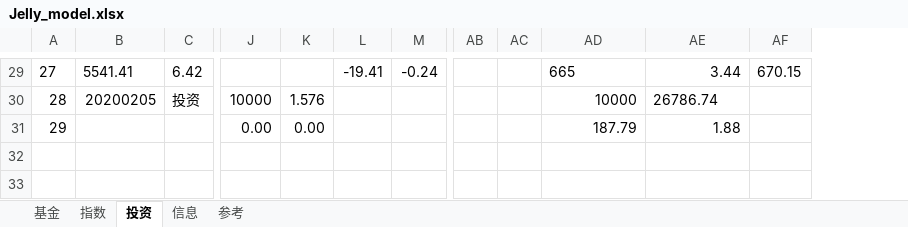
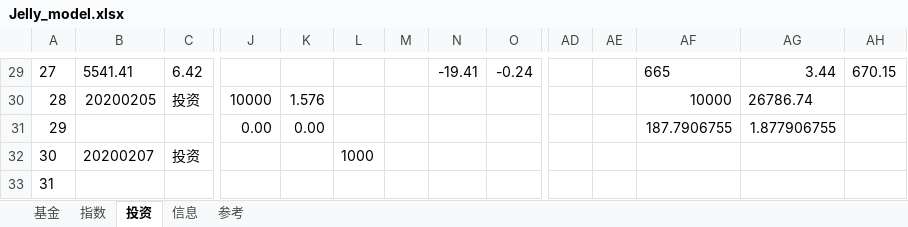
Before and after one commit to sinojelly/fundhelper-data, an Excel workbook: Jelly_model.xlsx, sheet 投资, drawn as a sheet; only a part is shown, gaps mark what is left out; values as stored, in another font and other column widths than the file's, no borders; conditional formats not drawn; addresses are those after the commit; rows hold the shown columns only; the diff covers the shown part only; the diff names each change by its address in the sheet, - before the commit and + after, or states it on an @@ line.

```diff
--- a/Jelly_model.xlsx (sheet 投资)
+++ b/Jelly_model.xlsx (sheet 投资)
+column L, empty
+column M, empty
-AF31: 187.79
+AF31: 187.7906755
-AG31: 1.88
+AG31: 1.877906755
+row 32: 30 | 20200207 | 投资 |  |  | 1000
+row 33: 31
```
Also changed, not shown: 3 added rows, 3 removed rows and 17 edited cells elsewhere in this sheet.
